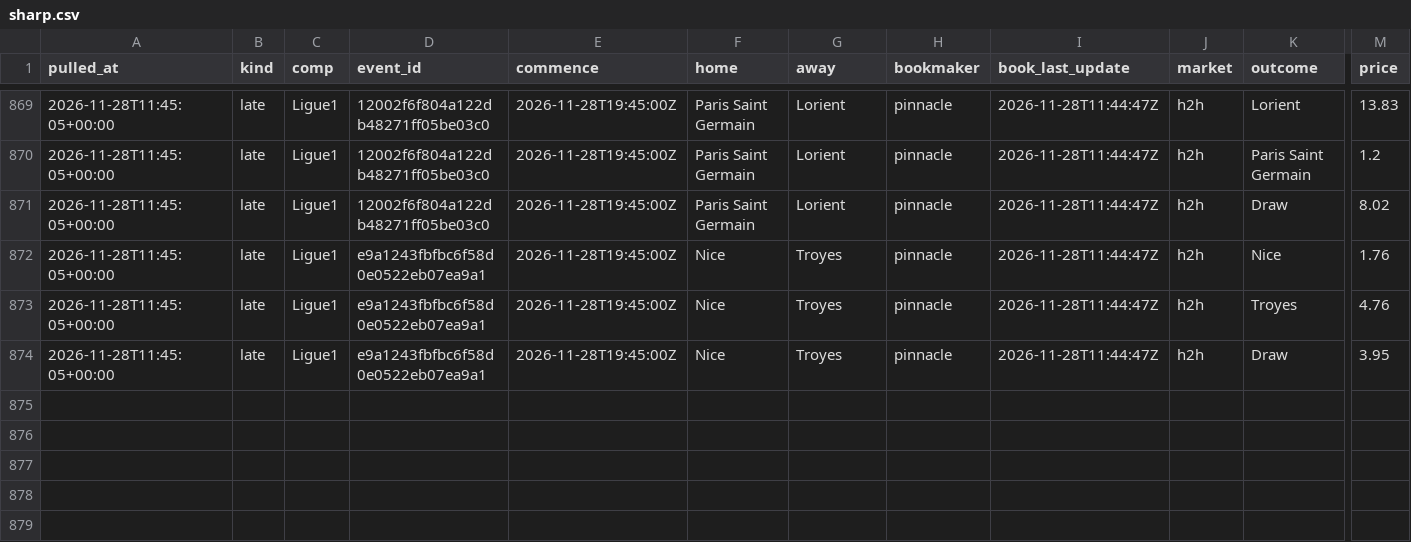
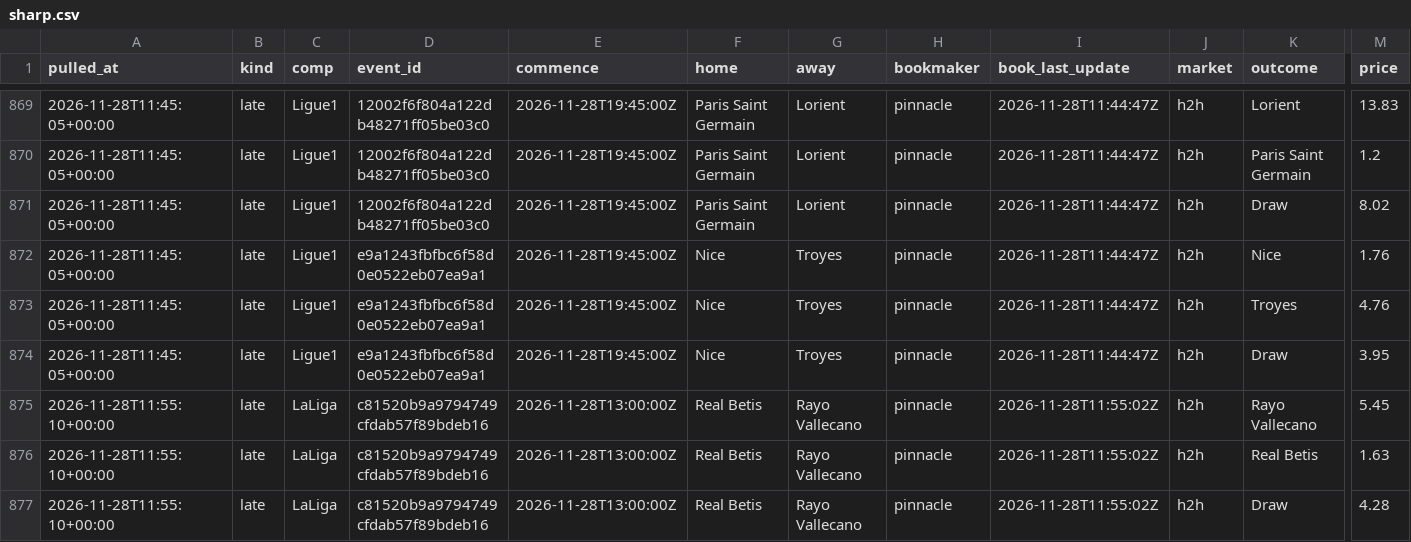
Before and after one commit to alcadiomontes03/match-engine-odds, a CSV file: data/odds/sharp.csv, drawn as a sheet; only a part is shown, gaps mark what is left out; rows hold the shown columns only; the diff names each change by its address in the sheet, - before the commit and + after, or states it on an @@ line.

```diff
--- a/data/odds/sharp.csv
+++ b/data/odds/sharp.csv
+row 875: 2026-11-28T11:55:10+00:00 | late | LaLiga | c81520b9a9794749cfdab57f89bdeb16 | 2026-11-28T13:00:00Z | Real Betis | Rayo Vallecano | pinnacle | 2026-11-28T11:55:02Z | h2h | Rayo Vallecano | 5.45
+row 876: 2026-11-28T11:55:10+00:00 | late | LaLiga | c81520b9a9794749cfdab57f89bdeb16 | 2026-11-28T13:00:00Z | Real Betis | Rayo Vallecano | pinnacle | 2026-11-28T11:55:02Z | h2h | Real Betis | 1.63
+row 877: 2026-11-28T11:55:10+00:00 | late | LaLiga | c81520b9a9794749cfdab57f89bdeb16 | 2026-11-28T13:00:00Z | Real Betis | Rayo Vallecano | pinnacle | 2026-11-28T11:55:02Z | h2h | Draw | 4.28
```
Also changed, not shown: data/odds/quota.csv, data/odds/snapshots.csv, 4 other files.
